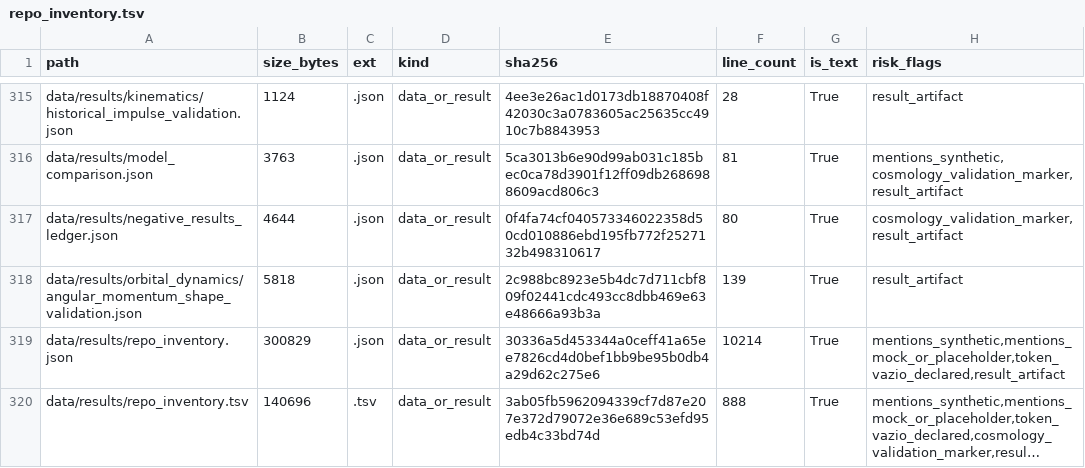
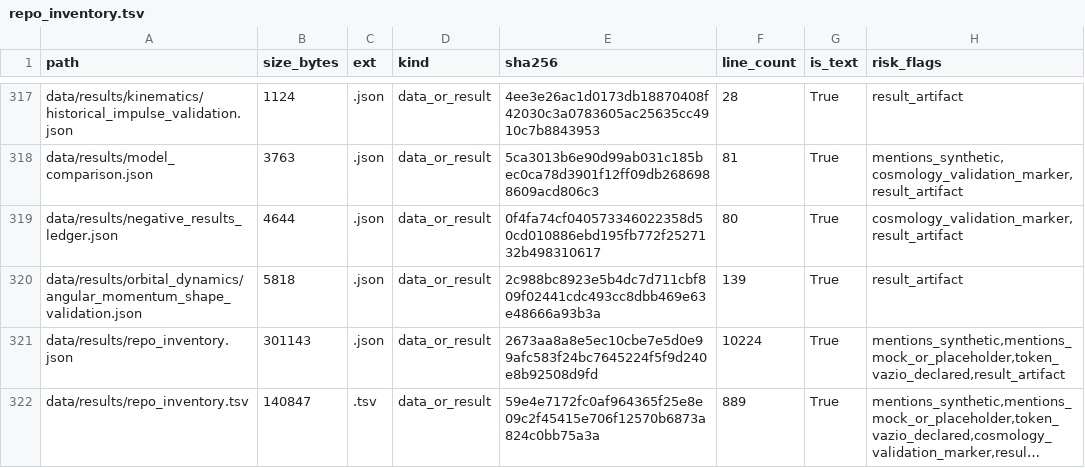
Before and after one commit to rafaelmeloreisnovo/relativity-living-light, a TSV file: data/results/repo_inventory.tsv, drawn as a sheet; only a part is shown, gaps mark what is left out; long unchanged cells end in …; addresses are those after the commit; the diff covers the shown part only; the diff names each change by its address in the sheet, - before the commit and + after, or states it on an @@ line.

```diff
--- a/data/results/repo_inventory.tsv
+++ b/data/results/repo_inventory.tsv
-B321 (size_bytes): 300829
+B321 (size_bytes): 301143
-E321 (sha256): 30336a5d453344a0ceff41a65ee7826cd4d0bef1bb9be95b0db4a29d62c275e6
+E321 (sha256): 2673aa8a8e5ec10cbe7e5d0e99afc583f24bc7645224f5f9d240e8b92508d9fd
-F321 (line_count): 10214
+F321 (line_count): 10224
-B322 (size_bytes): 140696
+B322 (size_bytes): 140847
-E322 (sha256): 3ab05fb5962094339cf7d87e207e372d79072e36e689c53efd95edb4c33bd74d
+E322 (sha256): 59e4e7172fc0af964365f25e8e09c2f45415e706f12570b6873a824c0bb75a3a
-F322 (line_count): 888
+F322 (line_count): 889
```
Also changed, not shown: 2 added rows and 8 edited cells elsewhere in this file, 5 other files.
